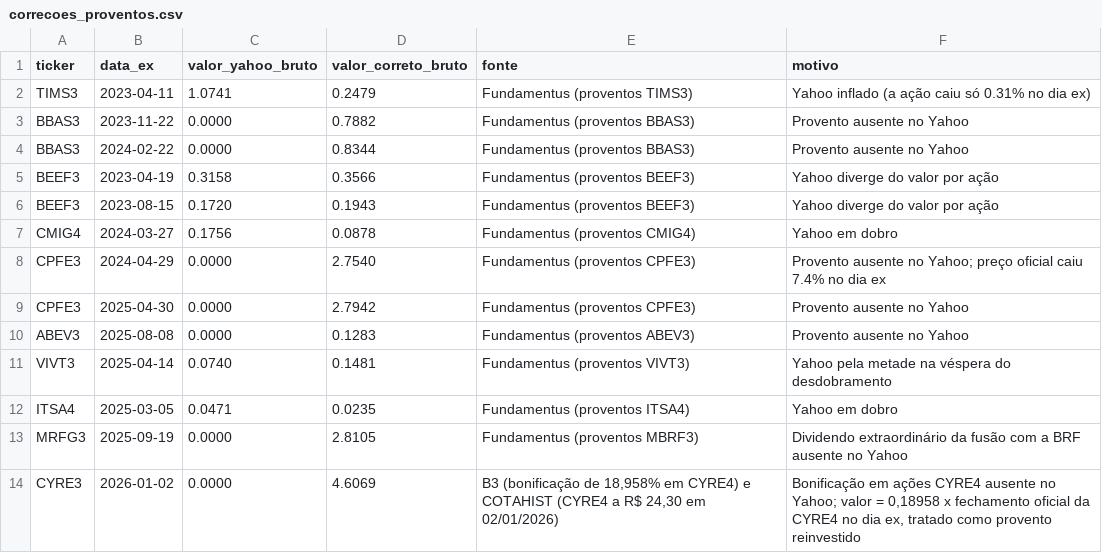
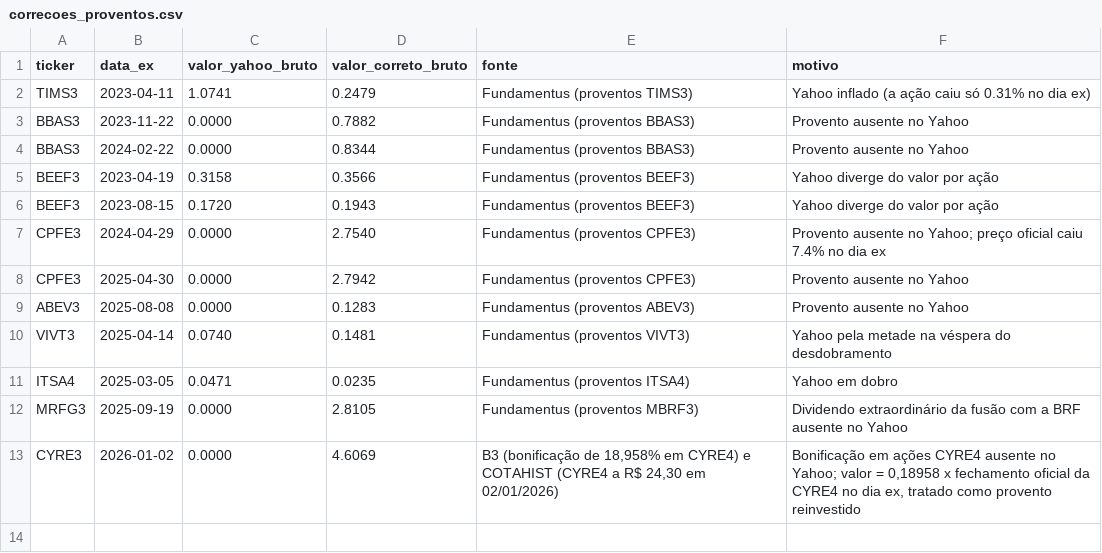
Before and after one commit to gabrielmeloboaventura/Baixa_Volatilidade_Ibovespa, a CSV file: preparacao_dados/dados/correcoes_proventos.csv, drawn as a sheet.

```diff
--- a/preparacao_dados/dados/correcoes_proventos.csv
+++ b/preparacao_dados/dados/correcoes_proventos.csv
@@ -6,3 +6,2 @@ BEEF3,2023-04-19,0.3158,0.3566,Fundamentus (proventos BEEF3),Yahoo diverge do va
 BEEF3,2023-08-15,0.1720,0.1943,Fundamentus (proventos BEEF3),Yahoo diverge do valor por ação
-CMIG4,2024-03-27,0.1756,0.0878,Fundamentus (proventos CMIG4),Yahoo em dobro
 CPFE3,2024-04-29,0.0000,2.7540,Fundamentus (proventos CPFE3),Provento ausente no Yahoo; preço oficial caiu 7.4% no dia ex
```
Also changed, not shown: dados/origem_dos_precos.csv, dados/precos_ajustados.csv, 15 other files.
